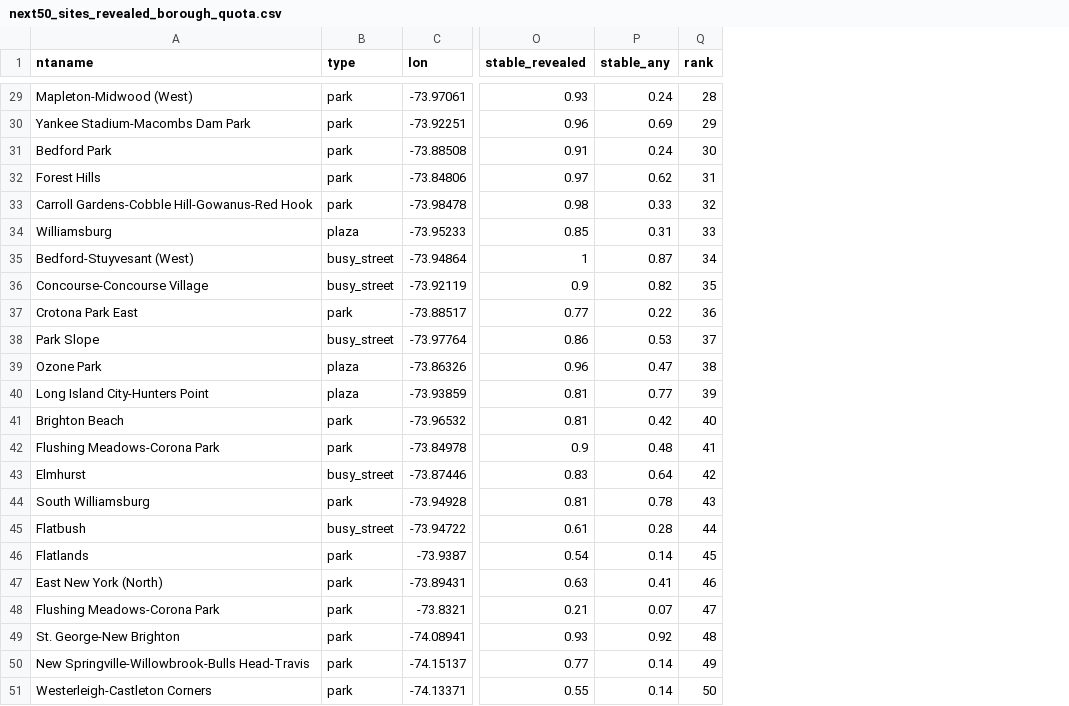
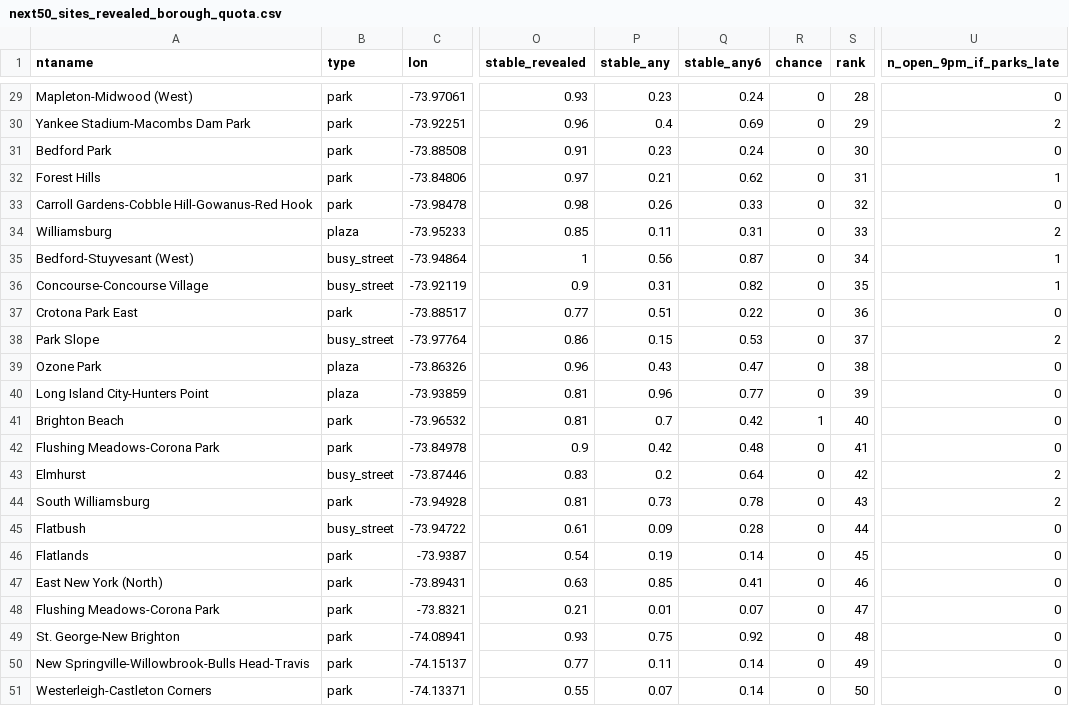
Before and after one commit to JonathanWong1990/nyc-restroom-gap, a CSV file: analysis/city_criteria/outputs/next50_sites_revealed_borough_quota.csv, drawn as a sheet; only a part is shown, gaps mark what is left out; the diff covers the shown part only; the diff names each change by its address in the sheet, - before the commit and + after, or states it on an @@ line.

```diff
--- a/analysis/city_criteria/outputs/next50_sites_revealed_borough_quota.csv
+++ b/analysis/city_criteria/outputs/next50_sites_revealed_borough_quota.csv
+column Q (stable_any6), rows 29-51: 0.24 | 0.69 | 0.24 | 0.62 | 0.33 | 0.31 | 0.87 | 0.82 | 0.22 | 0.53 | 0.47 | 0.77 | 0.42 | 0.48 | 0.64 | 0.78 | 0.28 | 0.14 | 0.41 | 0.07 | 0.92 | 0.14 | 0.14
+column R (chance), rows 29-51: 0 | 0 | 0 | 0 | 0 | 0 | 0 | 0 | 0 | 0 | 0 | 0 | 1 | 0 | 0 | 0 | 0 | 0 | 0 | 0 | 0 | 0 | 0
+column U (n_open_9pm_if_parks_late), rows 29-51: 0 | 2 | 0 | 1 | 0 | 2 | 1 | 1 | 0 | 2 | 0 | 0 | 0 | 0 | 2 | 2 | 0 | 0 | 0 | 0 | 0 | 0 | 0
-P29 (stable_any): 0.24
+P29 (stable_any): 0.23
-P30 (stable_any): 0.69
+P30 (stable_any): 0.4
-P31 (stable_any): 0.24
+P31 (stable_any): 0.23
-P32 (stable_any): 0.62
+P32 (stable_any): 0.21
-P33 (stable_any): 0.33
+P33 (stable_any): 0.26
-P34 (stable_any): 0.31
+P34 (stable_any): 0.11
-P35 (stable_any): 0.87
+P35 (stable_any): 0.56
-P36 (stable_any): 0.82
+P36 (stable_any): 0.31
-P37 (stable_any): 0.22
+P37 (stable_any): 0.51
-P38 (stable_any): 0.53
+P38 (stable_any): 0.15
-P39 (stable_any): 0.47
+P39 (stable_any): 0.43
-P40 (stable_any): 0.77
+P40 (stable_any): 0.96
-P41 (stable_any): 0.42
+P41 (stable_any): 0.7
-P42 (stable_any): 0.48
+P42 (stable_any): 0.42
-P43 (stable_any): 0.64
+P43 (stable_any): 0.2
-P44 (stable_any): 0.78
+P44 (stable_any): 0.73
-P45 (stable_any): 0.28
+P45 (stable_any): 0.09
-P46 (stable_any): 0.14
+P46 (stable_any): 0.19
-P47 (stable_any): 0.41
+P47 (stable_any): 0.85
-P48 (stable_any): 0.07
+P48 (stable_any): 0.01
-P49 (stable_any): 0.92
+P49 (stable_any): 0.75
-P50 (stable_any): 0.14
+P50 (stable_any): 0.11
-P51 (stable_any): 0.14
+P51 (stable_any): 0.07
```
Also changed, not shown: 26 edited cells elsewhere in this file, analysis/city_criteria/outputs/sensitivity_neighbourhoods_borough_quota.csv, 6 other files.
